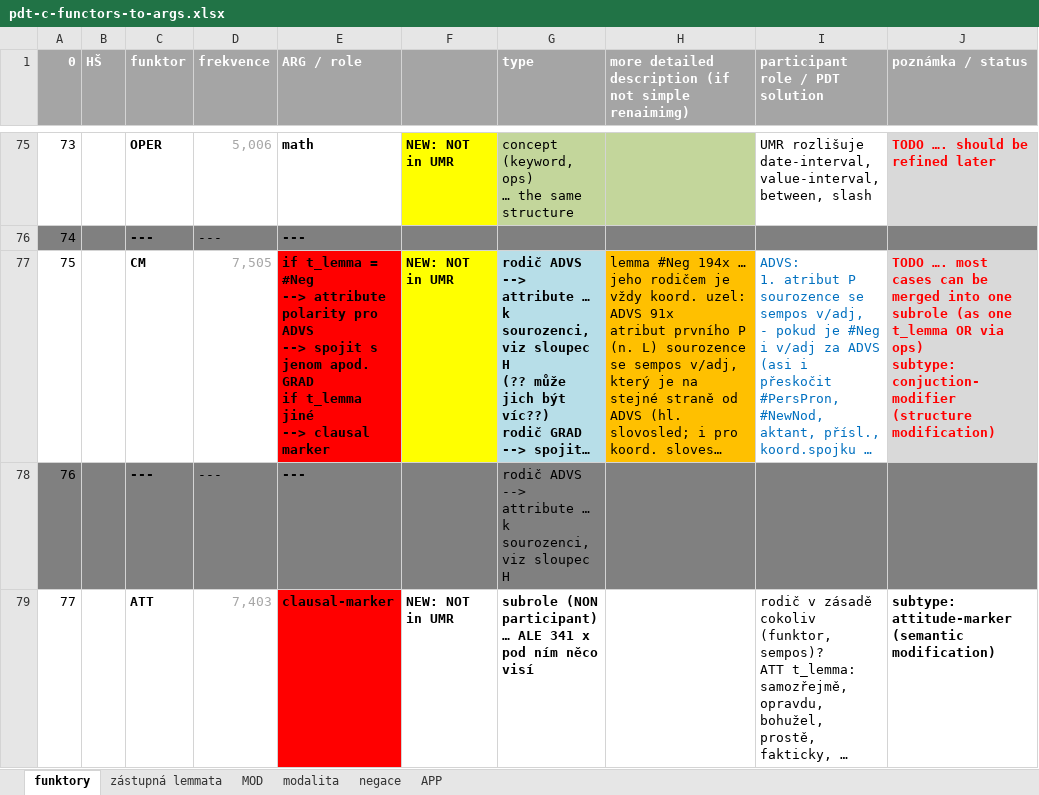
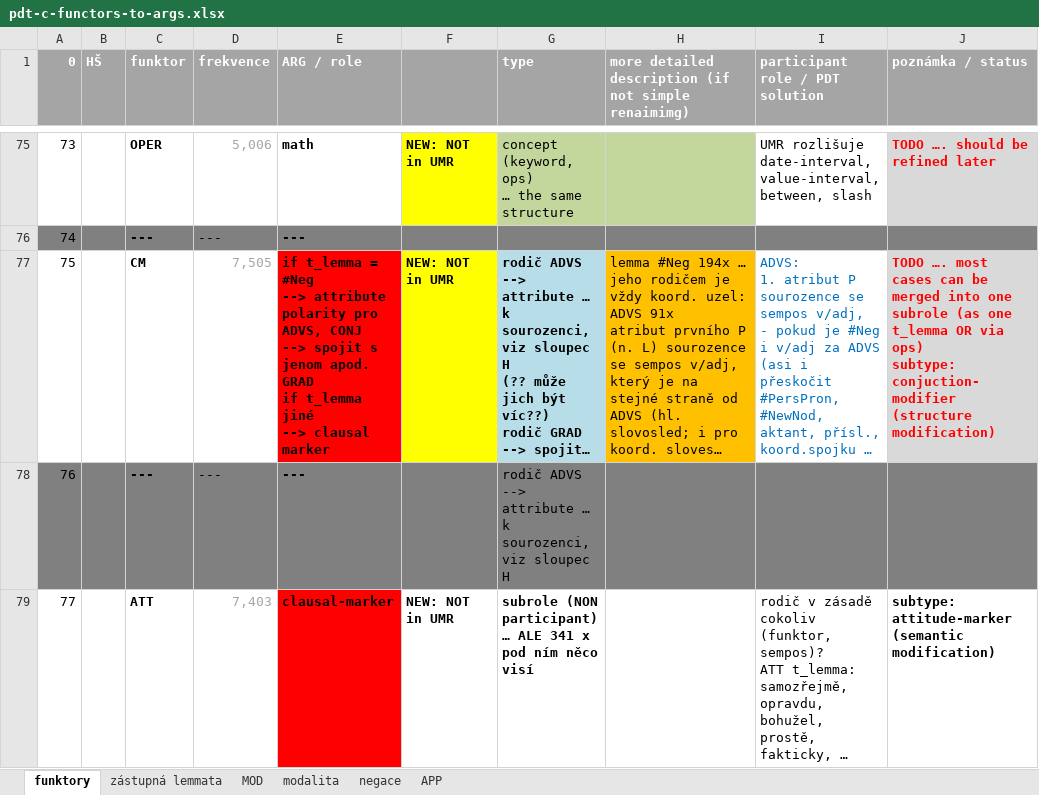
Before and after one commit to ufal/UMR, an Excel workbook: tecto2umr/pdt-c-functors-to-args.xlsx, sheet funktory, drawn as a sheet; only a part is shown, gaps mark what is left out; long unchanged cells end in …; values as stored, in another font and other column widths than the file's, no borders; ↵ is a line break in a cell; the diff names each change by its address in the sheet, - before the commit and + after, or states it on an @@ line.

Commit message:
small correction (CM functor)

```diff
--- a/tecto2umr/pdt-c-functors-to-args.xlsx (sheet funktory)
+++ b/tecto2umr/pdt-c-functors-to-args.xlsx (sheet funktory)
-E77 (ARG / role): …polarity pro ADVS ↵ --> spojit…
+E77 (ARG / role): …polarity pro ADVS, CONJ ↵ --> spojit…
```
Also changed, not shown: tecto2umr/PDT-mozne-chyby.xlsx.
